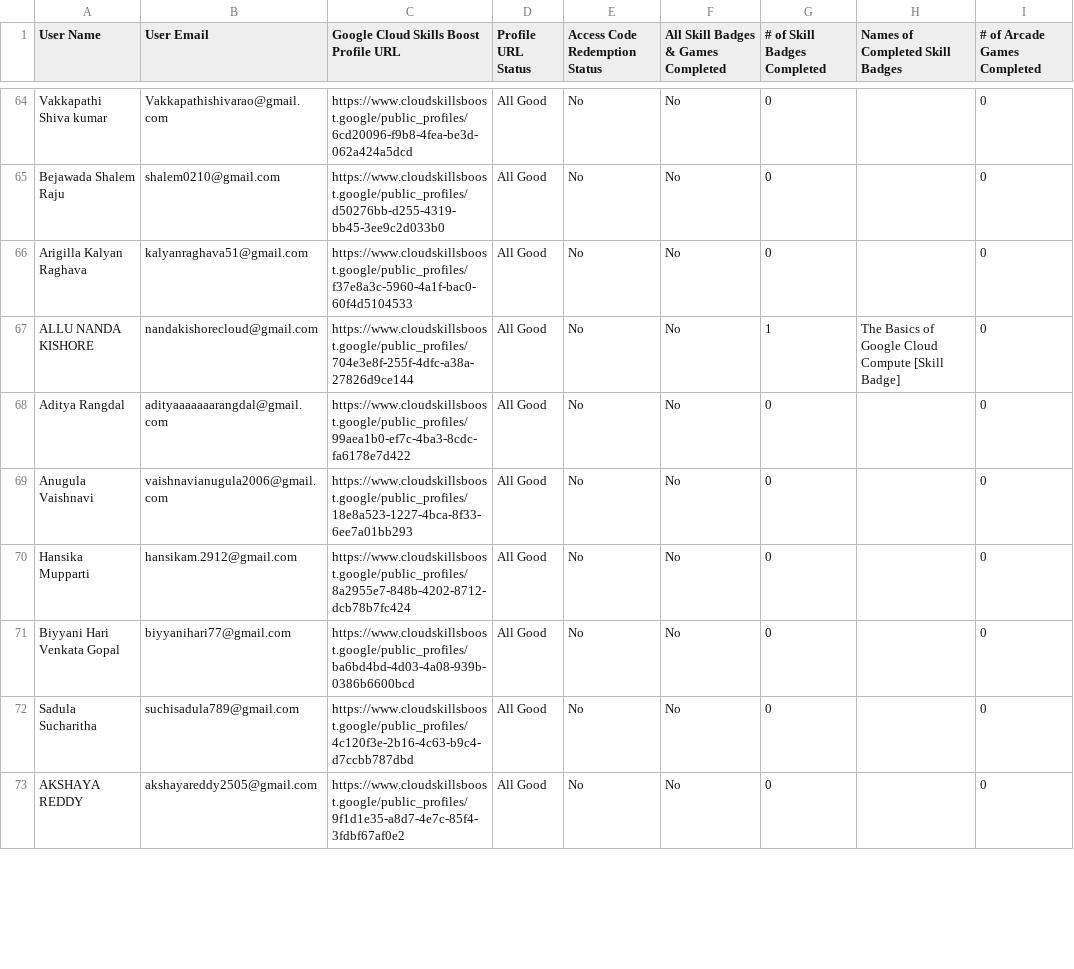
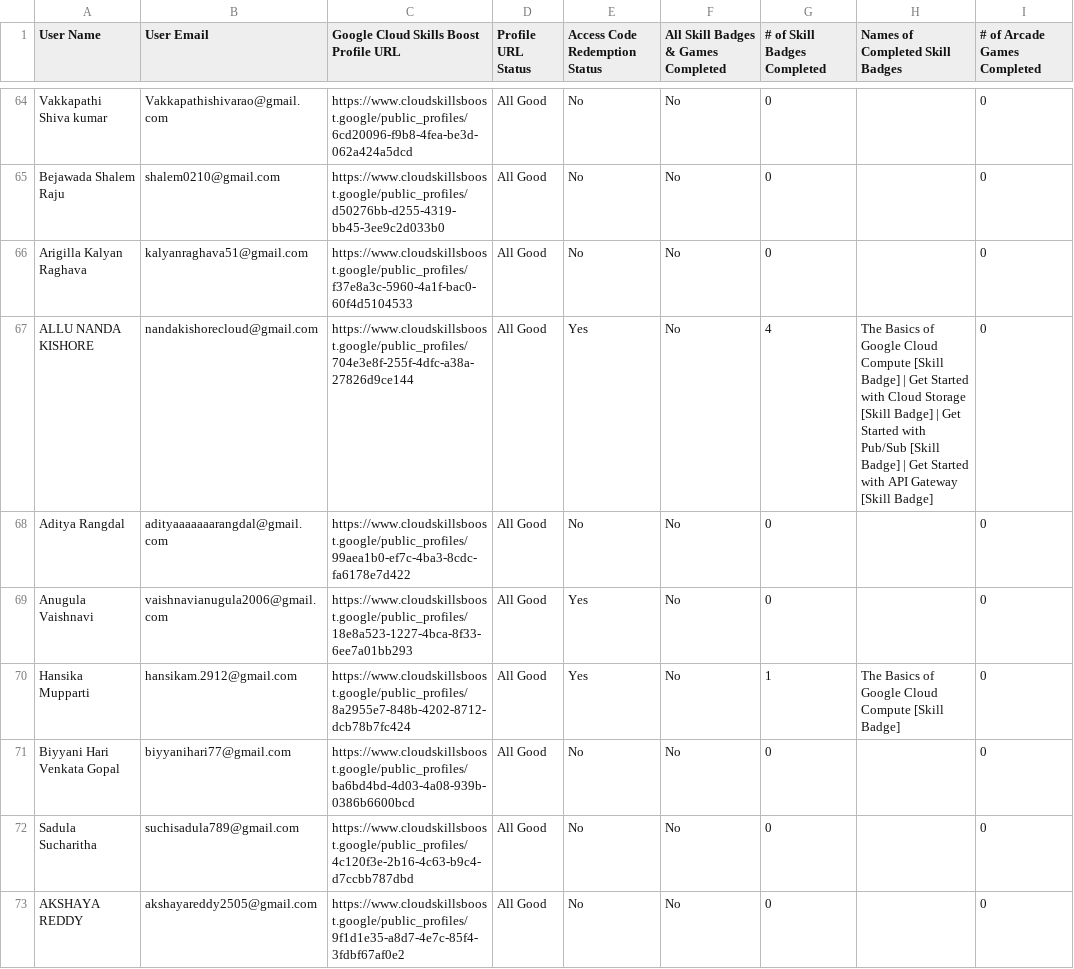
Before and after one commit to ketann13/CloudJamLeaderboard, a CSV file: public/data.csv, drawn as a sheet; only a part is shown, gaps mark what is left out; the diff covers the shown part only; the diff names each change by its address in the sheet, - before the commit and + after, or states it on an @@ line.

```diff
--- a/public/data.csv
+++ b/public/data.csv
-E67 (Access Code Redemption Status): No
+E67 (Access Code Redemption Status): Yes
-G67 (# of Skill Badges Completed): 1
+G67 (# of Skill Badges Completed): 4
-H67 (Names of Completed Skill Badges): …[Skill Badge]
+H67 (Names of Completed Skill Badges): …[Skill Badge] | Get Started with Cloud Storage [Skill Badge] | Get Started with Pub/Sub [Skill Badge] | Get Started with API Gateway [Skill Badge]
-E69:E70 (Access Code Redemption Status): No
+E69:E70 (Access Code Redemption Status): Yes
-G70 (# of Skill Badges Completed): 0
+G70 (# of Skill Badges Completed): 1
-H70 (Names of Completed Skill Badges): (empty)
+H70 (Names of Completed Skill Badges): The Basics of Google Cloud Compute [Skill Badge]
```
Also changed, not shown: 101 edited cells elsewhere in this file, 13 other files.
